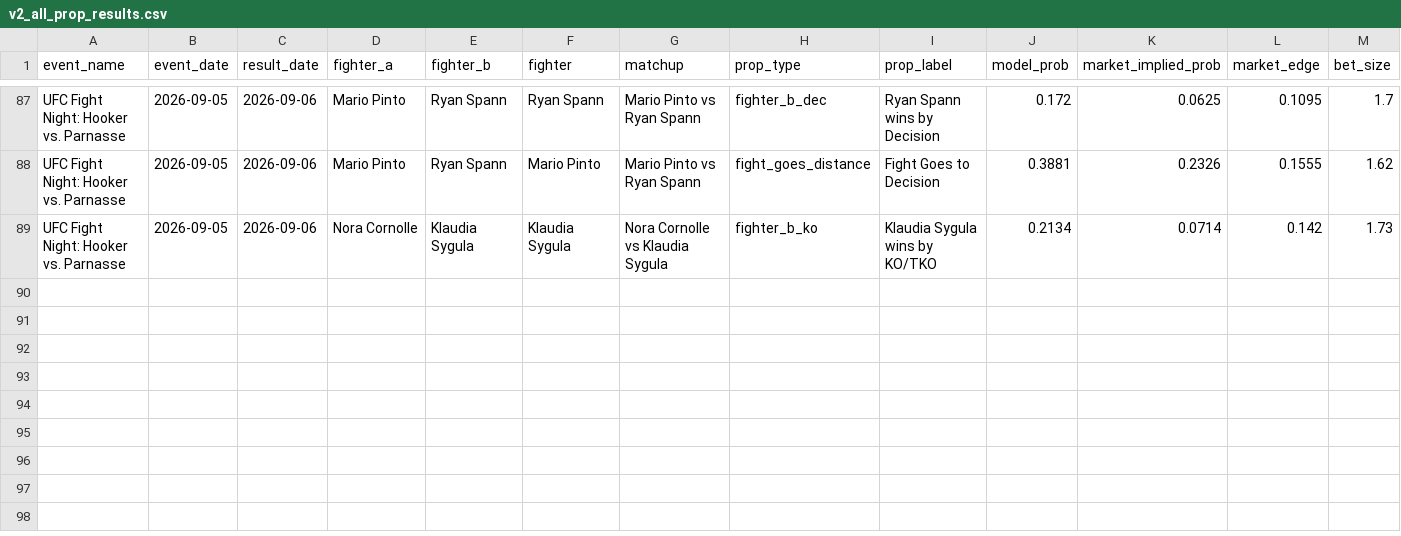
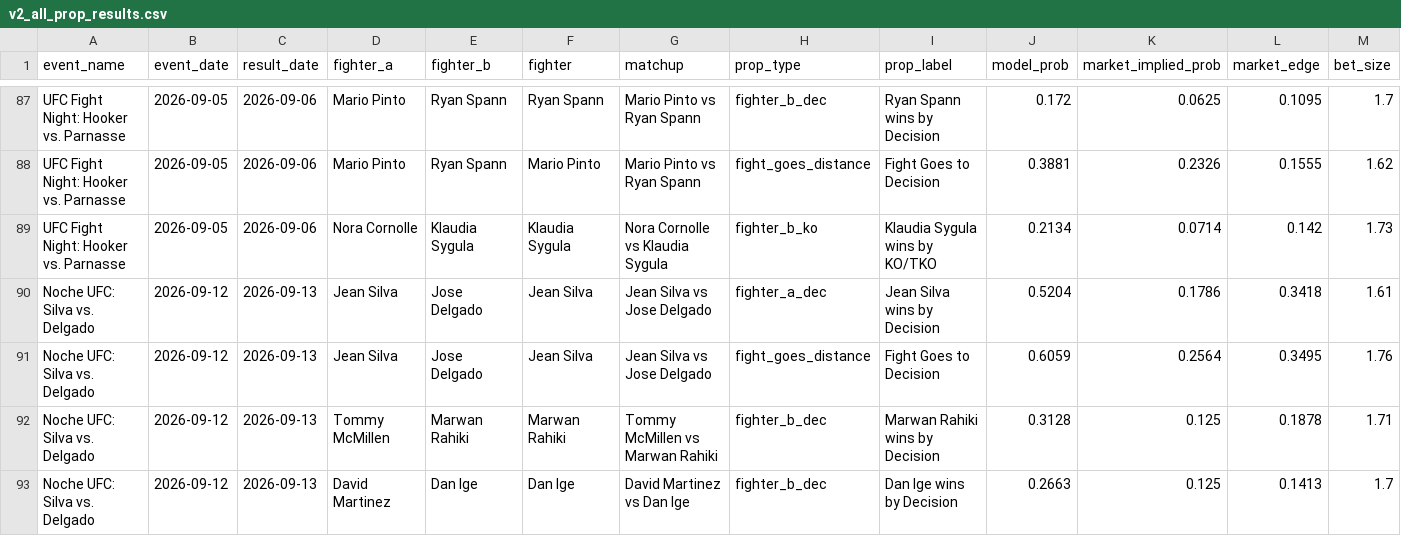
Before and after one commit to zwinship/OctaStats_UFC_Model_V2, a CSV file: results/v2_all_prop_results.csv, drawn as a sheet; only a part is shown, gaps mark what is left out; rows hold the shown columns only; the diff names each change by its address in the sheet, - before the commit and + after, or states it on an @@ line.

Commit message:
Append V2 prop results: Noche UFC: Silva vs. Delgado

```diff
--- a/results/v2_all_prop_results.csv
+++ b/results/v2_all_prop_results.csv
+row 90: Noche UFC: Silva vs. Delgado | 2026-09-12 | 2026-09-13 | Jean Silva | Jose Delgado | Jean Silva | Jean Silva vs Jose Delgado | fighter_a_dec | Jean Silva wins by Decision | 0.5204 | 0.1786 | 0.3418 | 1.61
+row 91: Noche UFC: Silva vs. Delgado | 2026-09-12 | 2026-09-13 | Jean Silva | Jose Delgado | Jean Silva | Jean Silva vs Jose Delgado | fight_goes_distance | Fight Goes to Decision | 0.6059 | 0.2564 | 0.3495 | 1.76
+row 92: Noche UFC: Silva vs. Delgado | 2026-09-12 | 2026-09-13 | Tommy McMillen | Marwan Rahiki | Marwan Rahiki | Tommy McMillen vs Marwan Rahiki | fighter_b_dec | Marwan Rahiki wins by Decision | 0.3128 | 0.125 | 0.1878 | 1.71
+row 93: Noche UFC: Silva vs. Delgado | 2026-09-12 | 2026-09-13 | David Martinez | Dan Ige | Dan Ige | David Martinez vs Dan Ige | fighter_b_dec | Dan Ige wins by Decision | 0.2663 | 0.125 | 0.1413 | 1.7
```
